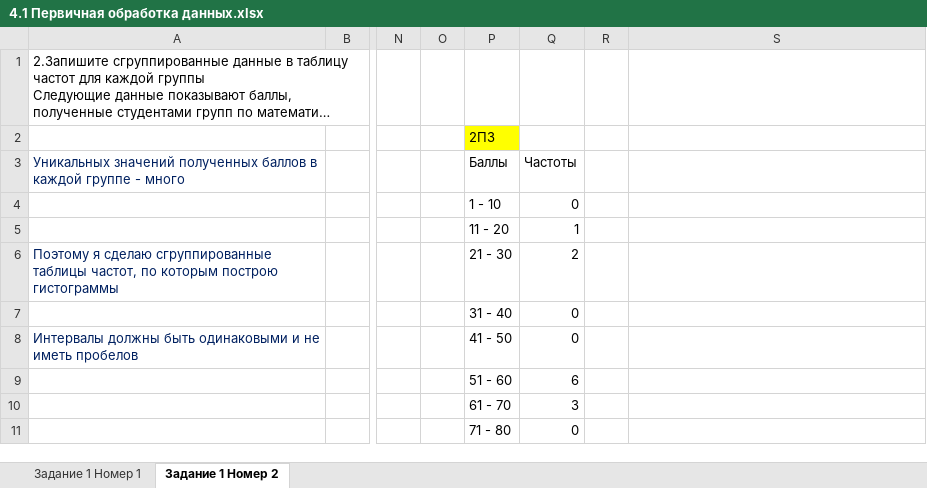
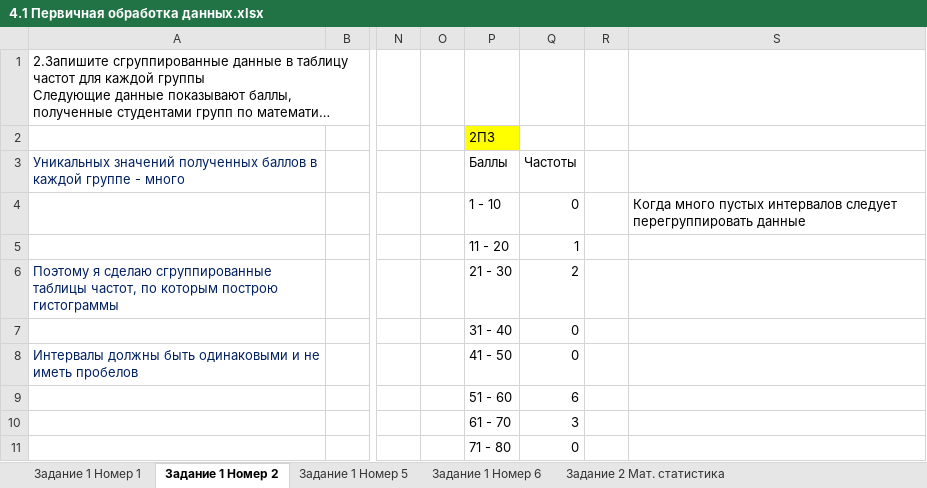
Before and after one commit to Kolonin-Gleb/Theory-of-possibilities, an Excel workbook: Теория вероятностей. Решение задач/4 Раздел Обобщение данных/4.1 Первичная обработка данных.xlsx, sheet Задание 1 Номер 2, drawn as a sheet; only a part is shown, gaps mark what is left out; long unchanged cells end in …; values as stored, in another font and other column widths than the file's, no borders; charts and pictures and table styles not drawn; the diff names each change by its address in the sheet, - before the commit and + after, or states it on an @@ line.

```diff
--- a/Теория вероятностей. Решение задач/4 Раздел Обобщение данных/4.1 Первичная обработка данных.xlsx (sheet Задание 1 Номер 2)
+++ b/Теория вероятностей. Решение задач/4 Раздел Обобщение данных/4.1 Первичная обработка данных.xlsx (sheet Задание 1 Номер 2)
+sheet tab: Задание 1 Номер 5
+sheet tab: Задание 1 Номер 6
+sheet tab: Задание 2 Мат. статистика
-S4: (empty)
+S4: Когда много пустых интервалов следует перегруппировать данные
```
Also changed, not shown: sheet Задание 1 Номер 1, charts or pictures.
